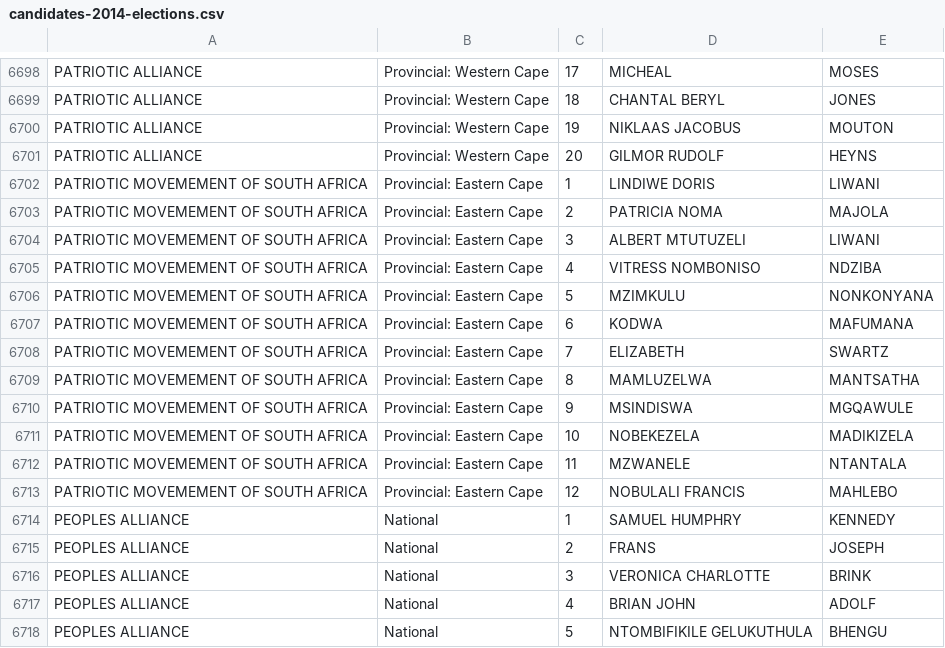
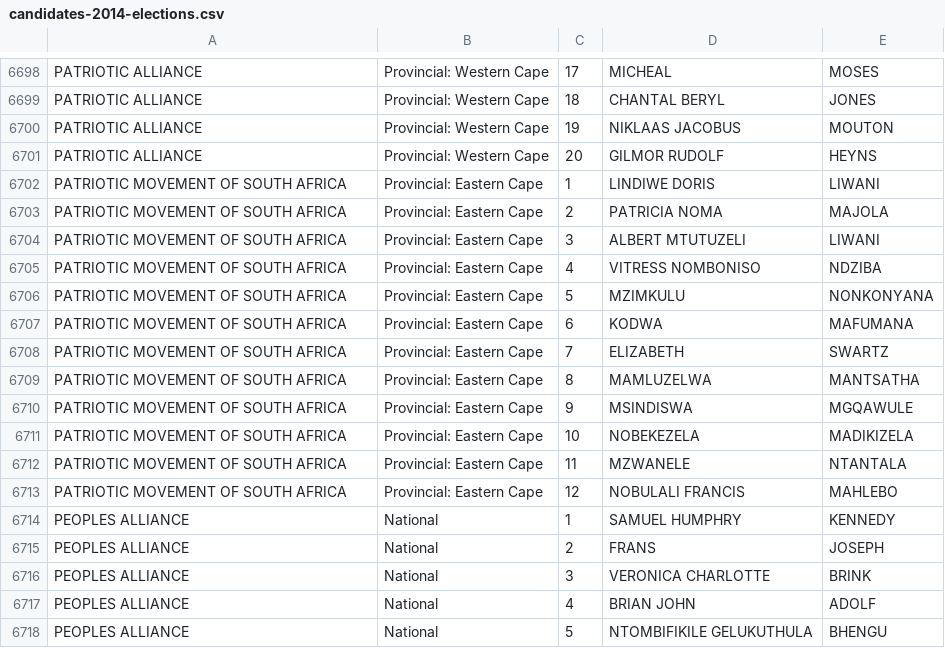
Before and after one commit to geoffkilpin/pombola, a CSV file: pombola/south_africa/data/candidates-2014-elections.csv, drawn as a sheet; only a part is shown, gaps mark what is left out.

Commit message:
Fix typo in party name.

```diff
--- a/pombola/south_africa/data/candidates-2014-elections.csv
+++ b/pombola/south_africa/data/candidates-2014-elections.csv
@@ -6701,14 +6701,14 @@ PATRIOTIC ALLIANCE,Provincial: Western Cape,19,NIKLAAS JACOBUS,MOUTON
 PATRIOTIC ALLIANCE,Provincial: Western Cape,20,GILMOR RUDOLF,HEYNS
-PATRIOTIC MOVEMEMENT OF SOUTH AFRICA,Provincial: Eastern Cape,1,LINDIWE DORIS,LIWANI
-PATRIOTIC MOVEMEMENT OF SOUTH AFRICA,Provincial: Eastern Cape,2,PATRICIA NOMA,MAJOLA
-PATRIOTIC MOVEMEMENT OF SOUTH AFRICA,Provincial: Eastern Cape,3,ALBERT MTUTUZELI,LIWANI
-PATRIOTIC MOVEMEMENT OF SOUTH AFRICA,Provincial: Eastern Cape,4,VITRESS NOMBONISO,NDZIBA
-PATRIOTIC MOVEMEMENT OF SOUTH AFRICA,Provincial: Eastern Cape,5,MZIMKULU,NONKONYANA
-PATRIOTIC MOVEMEMENT OF SOUTH AFRICA,Provincial: Eastern Cape,6,KODWA,MAFUMANA
-PATRIOTIC MOVEMEMENT OF SOUTH AFRICA,Provincial: Eastern Cape,7,ELIZABETH,SWARTZ
-PATRIOTIC MOVEMEMENT OF SOUTH AFRICA,Provincial: Eastern Cape,8,MAMLUZELWA,MANTSATHA
-PATRIOTIC MOVEMEMENT OF SOUTH AFRICA,Provincial: Eastern Cape,9,MSINDISWA,MGQAWULE
-PATRIOTIC MOVEMEMENT OF SOUTH AFRICA,Provincial: Eastern Cape,10,NOBEKEZELA,MADIKIZELA
-PATRIOTIC MOVEMEMENT OF SOUTH AFRICA,Provincial: Eastern Cape,11,MZWANELE,NTANTALA
-PATRIOTIC MOVEMEMENT OF SOUTH AFRICA,Provincial: Eastern Cape,12,NOBULALI FRANCIS,MAHLEBO
+PATRIOTIC MOVEMENT OF SOUTH AFRICA,Provincial: Eastern Cape,1,LINDIWE DORIS,LIWANI
+PATRIOTIC MOVEMENT OF SOUTH AFRICA,Provincial: Eastern Cape,2,PATRICIA NOMA,MAJOLA
+PATRIOTIC MOVEMENT OF SOUTH AFRICA,Provincial: Eastern Cape,3,ALBERT MTUTUZELI,LIWANI
+PATRIOTIC MOVEMENT OF SOUTH AFRICA,Provincial: Eastern Cape,4,VITRESS NOMBONISO,NDZIBA
+PATRIOTIC MOVEMENT OF SOUTH AFRICA,Provincial: Eastern Cape,5,MZIMKULU,NONKONYANA
+PATRIOTIC MOVEMENT OF SOUTH AFRICA,Provincial: Eastern Cape,6,KODWA,MAFUMANA
+PATRIOTIC MOVEMENT OF SOUTH AFRICA,Provincial: Eastern Cape,7,ELIZABETH,SWARTZ
+PATRIOTIC MOVEMENT OF SOUTH AFRICA,Provincial: Eastern Cape,8,MAMLUZELWA,MANTSATHA
+PATRIOTIC MOVEMENT OF SOUTH AFRICA,Provincial: Eastern Cape,9,MSINDISWA,MGQAWULE
+PATRIOTIC MOVEMENT OF SOUTH AFRICA,Provincial: Eastern Cape,10,NOBEKEZELA,MADIKIZELA
+PATRIOTIC MOVEMENT OF SOUTH AFRICA,Provincial: Eastern Cape,11,MZWANELE,NTANTALA
+PATRIOTIC MOVEMENT OF SOUTH AFRICA,Provincial: Eastern Cape,12,NOBULALI FRANCIS,MAHLEBO
 PEOPLES ALLIANCE,National,1,SAMUEL HUMPHRY,KENNEDY
```
